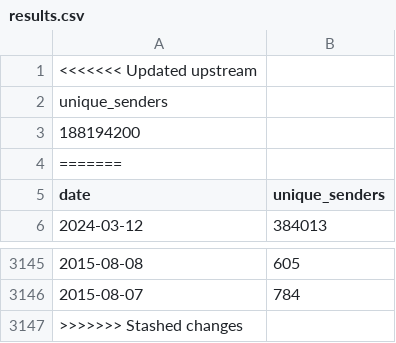
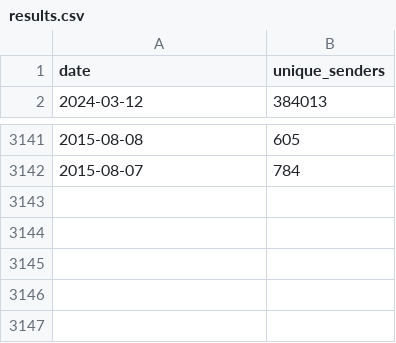
Before and after one commit to DAR-tatum/BlockchainDataPoints, a CSV file: unique_senders/ethereum/results.csv, drawn as a sheet; only a part is shown, gaps mark what is left out; the diff names each change by its address in the sheet, - before the commit and + after, or states it on an @@ line.

```diff
--- a/unique_senders/ethereum/results.csv
+++ b/unique_senders/ethereum/results.csv
-row 1: <<<<<<< Updated upstream
-row 2: unique_senders
-row 3: 188194200
-row 4: =======
-row 3147: >>>>>>> Stashed changes
```
Also changed, not shown: avg_transaction_value/bitcoin/results.csv, avg_transaction_value/ethereum/results.csv, 8 other files.
